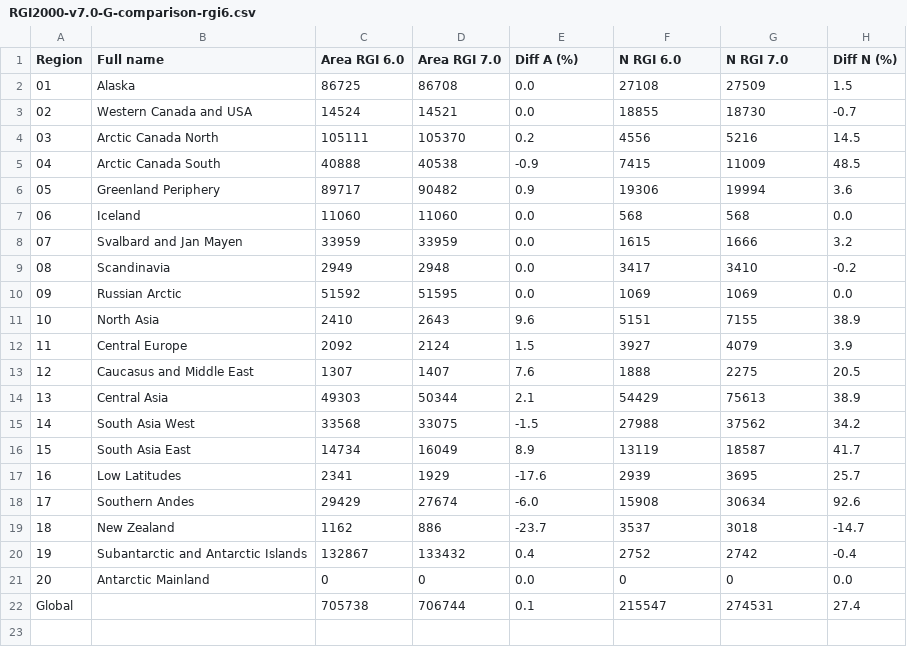
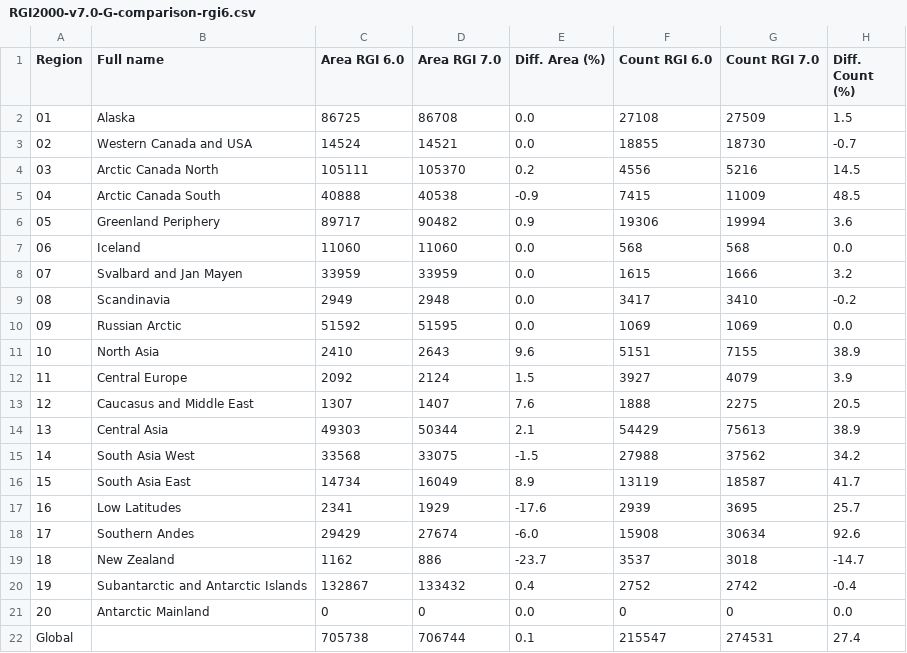
Before and after one commit to GLIMS-RGI/rgi_user_guide, a CSV file: docs/appendix/RGI2000-v7.0-G-comparison-rgi6.csv, drawn as a sheet.

```diff
--- a/docs/appendix/RGI2000-v7.0-G-comparison-rgi6.csv
+++ b/docs/appendix/RGI2000-v7.0-G-comparison-rgi6.csv
@@ -1,2 +1,2 @@
-"Region","Full name","Area RGI 6.0","Area RGI 7.0","Diff A (%)","N RGI 6.0","N RGI 7.0","Diff N (%)"
+"Region","Full name","Area RGI 6.0","Area RGI 7.0","Diff. Area (%)","Count RGI 6.0","Count RGI 7.0","Diff. Count (%)"
 "01","Alaska",86725,86708,0.0,27108,27509,1.5
```
Also changed, not shown: 7 other files.
